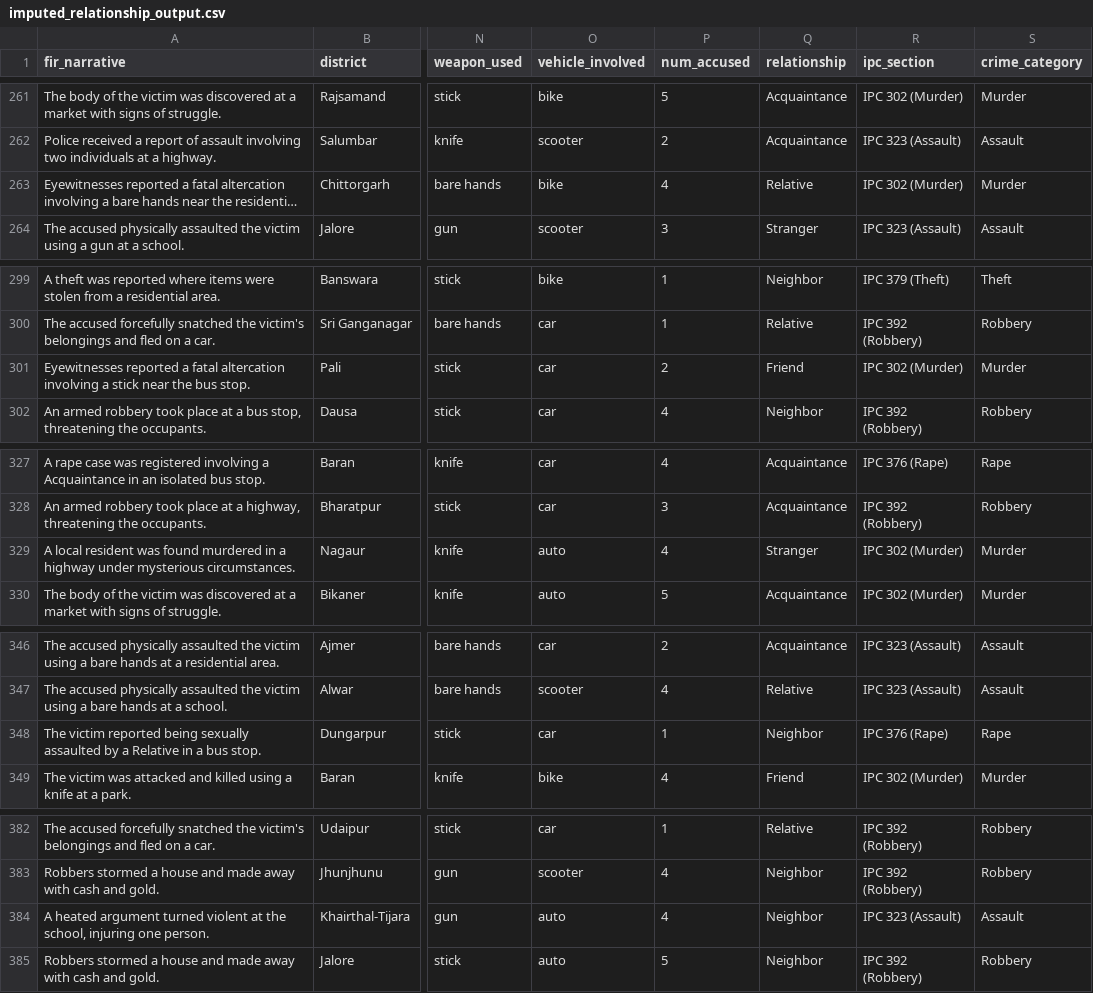
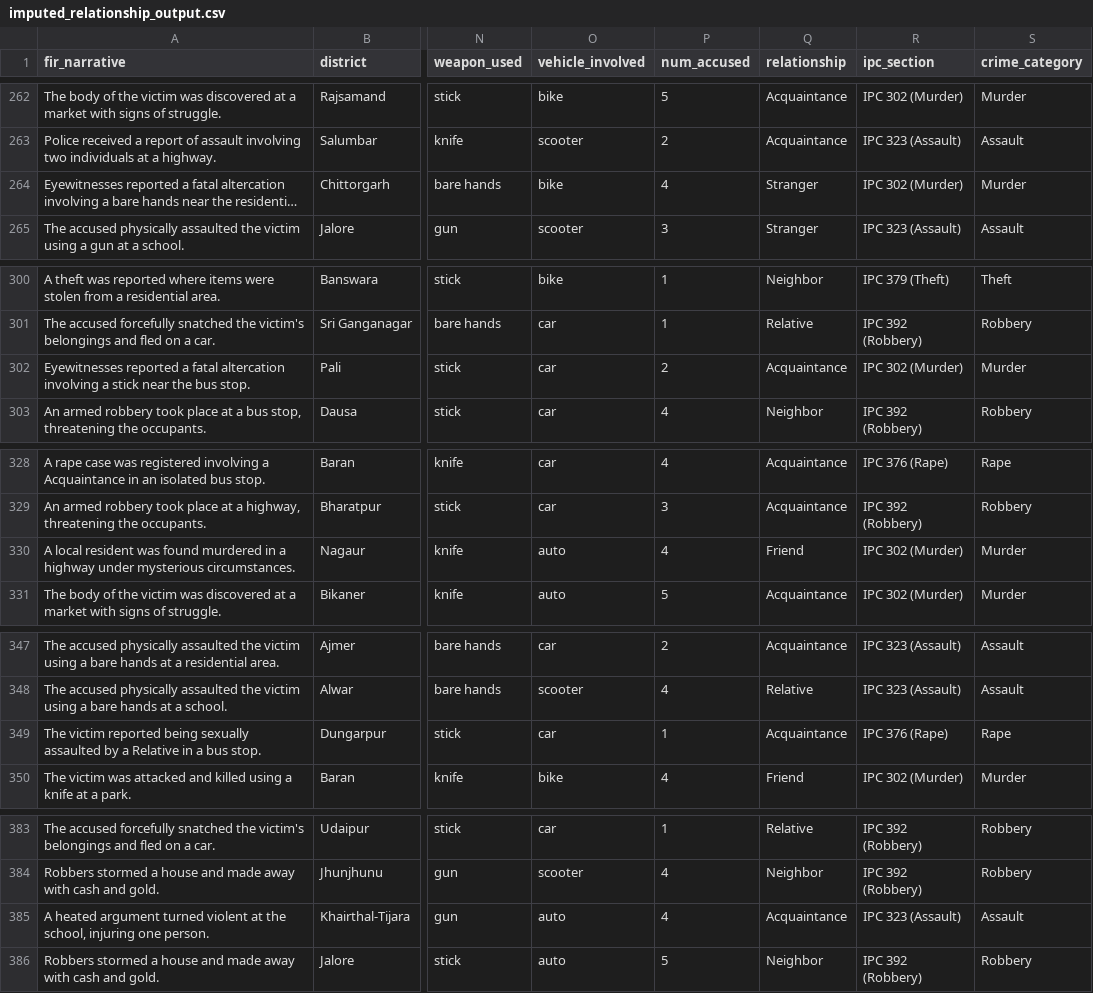
Before and after one commit to akbwork/Crimetrics, a CSV file: dev_akb/auto_complete_module_1/imputed_relationship_output.csv, drawn as a sheet; only a part is shown, gaps mark what is left out; long unchanged cells end in …; addresses are those after the commit; the diff covers the shown part only; the diff names each change by its address in the sheet, - before the commit and + after, or states it on an @@ line.

```diff
--- a/dev_akb/auto_complete_module_1/imputed_relationship_output.csv
+++ b/dev_akb/auto_complete_module_1/imputed_relationship_output.csv
-Q264 (relationship): Relative
+Q264 (relationship): Stranger
-Q302 (relationship): Friend
+Q302 (relationship): Acquaintance
-Q330 (relationship): Stranger
+Q330 (relationship): Friend
-Q349 (relationship): Neighbor
+Q349 (relationship): Acquaintance
-Q385 (relationship): Neighbor
+Q385 (relationship): Acquaintance
```
Also changed, not shown: 1 added row and 44 edited cells elsewhere in this file, 15 other files.
